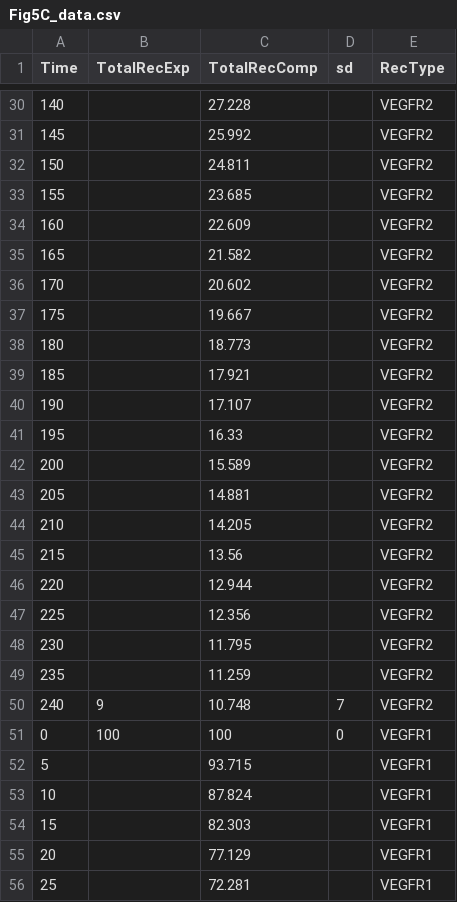
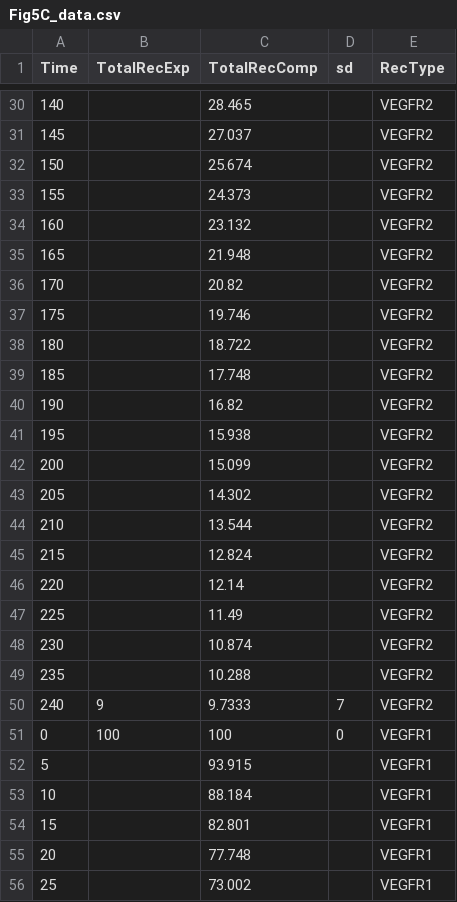
Before and after one commit to SSarabipour/VEGFR-Trafficking-Projects, a CSV file: R code and data files/Fig5C_data.csv, drawn as a sheet; only a part is shown, gaps mark what is left out; the diff covers the shown part only.

```diff
--- a/R code and data files/Fig5C_data.csv
+++ b/R code and data files/Fig5C_data.csv
@@ -30,27 +30,27 @@
-140,,27.228,,VEGFR2
-145,,25.992,,VEGFR2
-150,,24.811,,VEGFR2
-155,,23.685,,VEGFR2
-160,,22.609,,VEGFR2
-165,,21.582,,VEGFR2
-170,,20.602,,VEGFR2
-175,,19.667,,VEGFR2
-180,,18.773,,VEGFR2
-185,,17.921,,VEGFR2
-190,,17.107,,VEGFR2
-195,,16.33,,VEGFR2
-200,,15.589,,VEGFR2
-205,,14.881,,VEGFR2
-210,,14.205,,VEGFR2
-215,,13.56,,VEGFR2
-220,,12.944,,VEGFR2
-225,,12.356,,VEGFR2
-230,,11.795,,VEGFR2
-235,,11.259,,VEGFR2
-240,9,10.748,7,VEGFR2
+140,,28.465,,VEGFR2
+145,,27.037,,VEGFR2
+150,,25.674,,VEGFR2
+155,,24.373,,VEGFR2
+160,,23.132,,VEGFR2
+165,,21.948,,VEGFR2
+170,,20.82,,VEGFR2
+175,,19.746,,VEGFR2
+180,,18.722,,VEGFR2
+185,,17.748,,VEGFR2
+190,,16.82,,VEGFR2
+195,,15.938,,VEGFR2
+200,,15.099,,VEGFR2
+205,,14.302,,VEGFR2
+210,,13.544,,VEGFR2
+215,,12.824,,VEGFR2
+220,,12.14,,VEGFR2
+225,,11.49,,VEGFR2
+230,,10.874,,VEGFR2
+235,,10.288,,VEGFR2
+240,9,9.7333,7,VEGFR2
 0,100,100,0,VEGFR1
-5,,93.715,,VEGFR1
-10,,87.824,,VEGFR1
-15,,82.303,,VEGFR1
-20,,77.129,,VEGFR1
-25,,72.281,,VEGFR1
+5,,93.915,,VEGFR1
+10,,88.184,,VEGFR1
+15,,82.801,,VEGFR1
+20,,77.748,,VEGFR1
+25,,73.002,,VEGFR1
```
Also changed, not shown: 118 edited cells elsewhere in this file, R code and data files/Fig3C_data.csv, R code and data files/Fig5B_data.csv, 41 other files.
